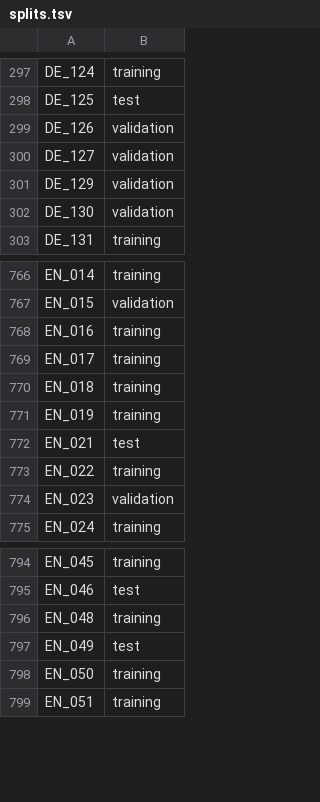
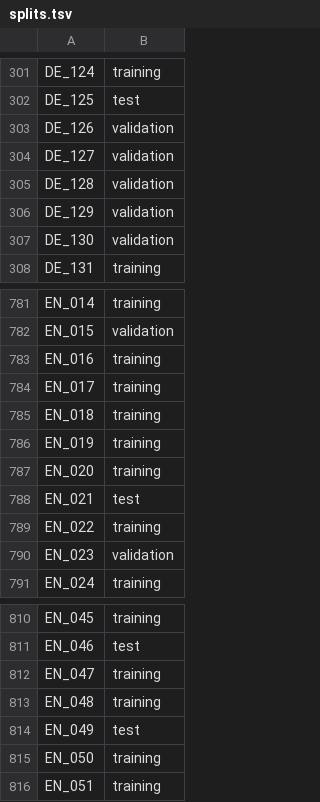
Before and after one commit to touche-webis-de/touche-code, a TSV file: clef24/human-value-detection/inception-data-conversion/splits.tsv, drawn as a sheet; only a part is shown, gaps mark what is left out; the diff covers the shown part only.

```diff
--- a/clef24/human-value-detection/inception-data-conversion/splits.tsv
+++ b/clef24/human-value-detection/inception-data-conversion/splits.tsv
@@ -300,2 +304,3 @@ DE_126	validation
 DE_127	validation
+DE_128	validation
 DE_129	validation
@@ -771,2 +786,3 @@ EN_018	training
 EN_019	training
+EN_020	training
 EN_021	test
@@ -795,2 +811,3 @@ EN_045	training
 EN_046	test
+EN_047	training
 EN_048	training
```
Also changed, not shown: 14 added rows elsewhere in this file, 3 other files.
